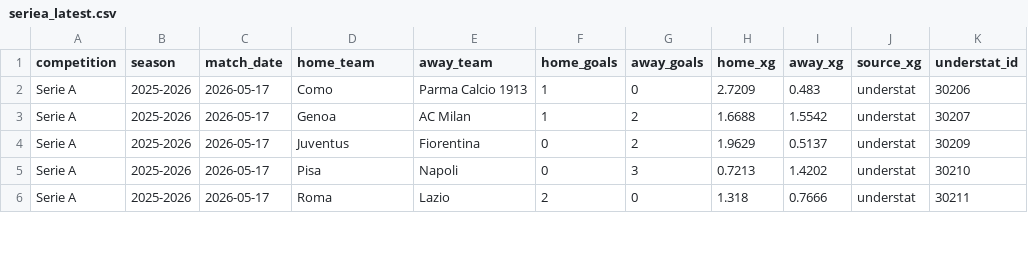
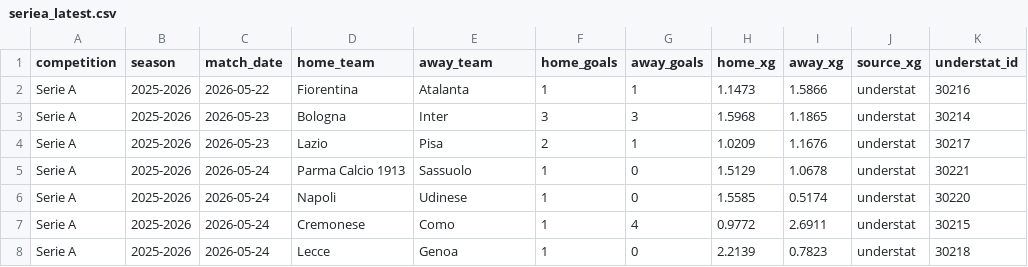
Before and after one commit to jura39bot/euro-top-stats, a CSV file: data/seriea_latest.csv, drawn as a sheet; only a part is shown; the diff covers the shown part only.

Commit message:
data: collecte automatique [ligue1 + pl + laliga + seriea + bundesliga] — 2026-05-24 21:59 UTC
Ligues : ligue1 + pl + laliga + seriea + bundesliga
Fichiers : ligue1_latest.{json,csv}, pl_latest.{json,csv}, laliga_latest.{json,csv}, seriea_latest.{json,csv}, bundesliga_latest.{json,csv}

```diff
--- a/data/seriea_latest.csv
+++ b/data/seriea_latest.csv
@@ -1,6 +1,8 @@
 competition,season,match_date,home_team,away_team,home_goals,away_goals,home_xg,away_xg,source_xg,understat_id
-Serie A,2025-2026,2026-05-17,Como,Parma Calcio 1913,1,0,2.7209,0.483,understat,30206
-Serie A,2025-2026,2026-05-17,Genoa,AC Milan,1,2,1.6688,1.5542,understat,30207
-Serie A,2025-2026,2026-05-17,Juventus,Fiorentina,0,2,1.9629,0.5137,understat,30209
-Serie A,2025-2026,2026-05-17,Pisa,Napoli,0,3,0.7213,1.4202,understat,30210
-Serie A,2025-2026,2026-05-17,Roma,Lazio,2,0,1.318,0.7666,understat,30211
+Serie A,2025-2026,2026-05-22,Fiorentina,Atalanta,1,1,1.1473,1.5866,understat,30216
+Serie A,2025-2026,2026-05-23,Bologna,Inter,3,3,1.5968,1.1865,understat,30214
+Serie A,2025-2026,2026-05-23,Lazio,Pisa,2,1,1.0209,1.1676,understat,30217
+Serie A,2025-2026,2026-05-24,Parma Calcio 1913,Sassuolo,1,0,1.5129,1.0678,understat,30221
+Serie A,2025-2026,2026-05-24,Napoli,Udinese,1,0,1.5585,0.5174,understat,30220
+Serie A,2025-2026,2026-05-24,Cremonese,Como,1,4,0.9772,2.6911,understat,30215
+Serie A,2025-2026,2026-05-24,Lecce,Genoa,1,0,2.2139,0.7823,understat,30218
```
Also changed, not shown: 3 removed rows and 14 edited cells elsewhere in this file, data/laliga_latest.csv, data/pl_latest.csv, 5 other files.
